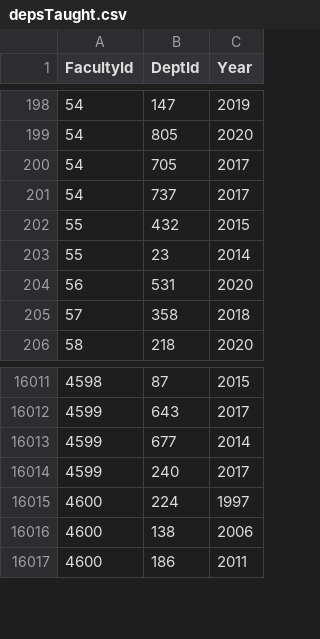
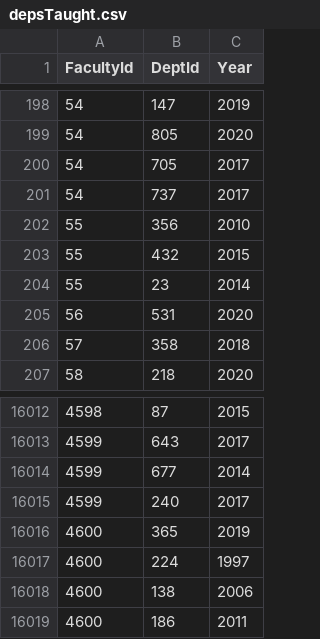
Before and after one commit to nursimadonuk/CUNY_HUB_Project, a CSV file: data/depsTaught.csv, drawn as a sheet; only a part is shown, gaps mark what is left out.

```diff
--- a/data/depsTaught.csv
+++ b/data/depsTaught.csv
@@ -201,2 +201,3 @@ FacultyId,DeptId,Year
 54,737,2017
+55,356,2010
 55,432,2015
@@ -16014,2 +16015,3 @@ FacultyId,DeptId,Year
 4599,240,2017
+4600,365,2019
 4600,224,1997
```
Also changed, not shown: data/faculty.csv, 3 other files.
